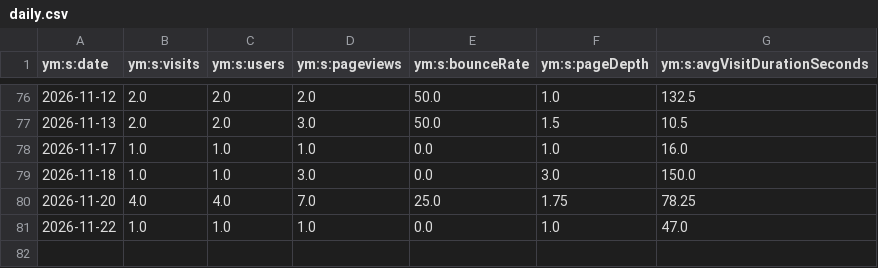
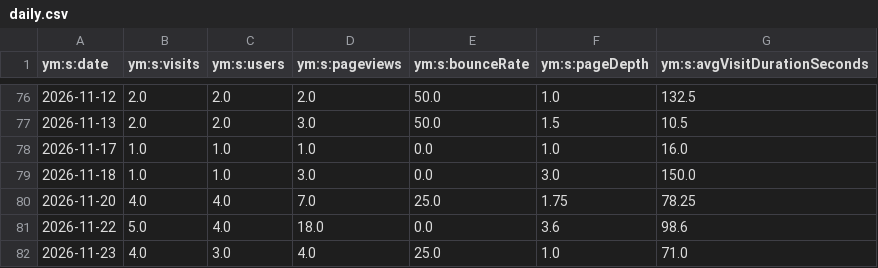
Before and after one commit to maker-soft/Foto, a CSV file: analytics/yandex-metrica/daily.csv, drawn as a sheet; only a part is shown, gaps mark what is left out.

```diff
--- a/analytics/yandex-metrica/daily.csv
+++ b/analytics/yandex-metrica/daily.csv
@@ -80,2 +80,3 @@
 2026-11-20,4.0,4.0,7.0,25.0,1.75,78.25
-2026-11-22,1.0,1.0,1.0,0.0,1.0,47.0
+2026-11-22,5.0,4.0,18.0,0.0,3.6,98.6
+2026-11-23,4.0,3.0,4.0,25.0,1.0,71.0
```
Also changed, not shown: analytics/yandex-metrica/browsers.csv, analytics/yandex-metrica/devices.csv, 17 other files.
